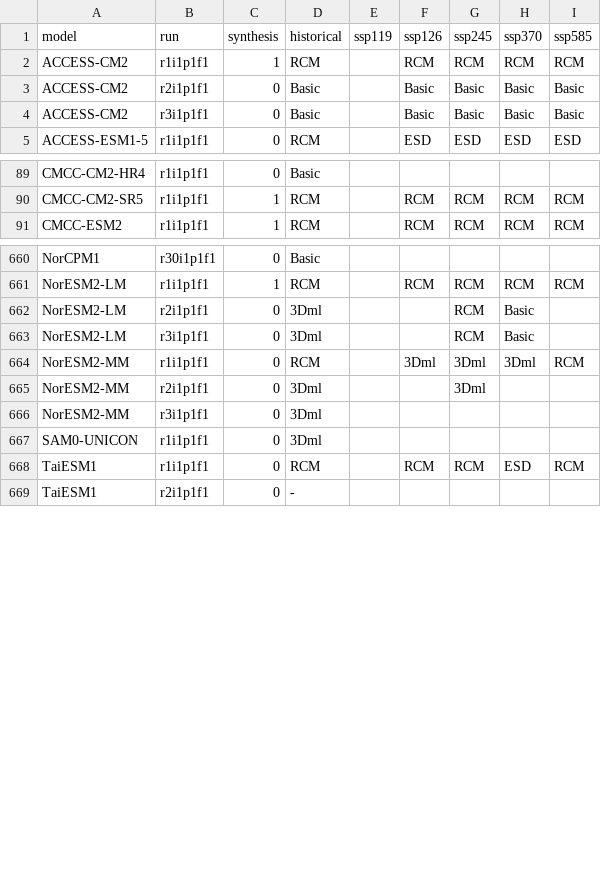
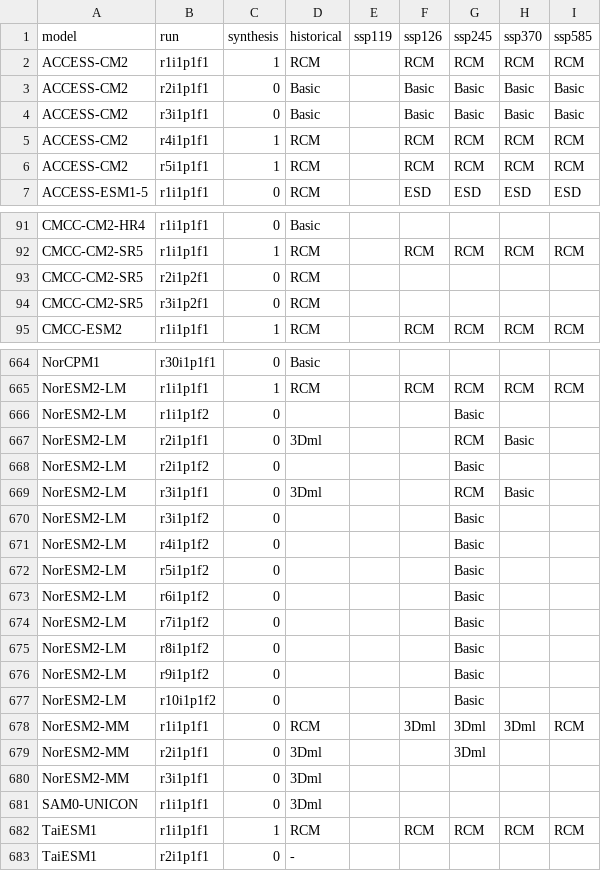
Before and after one commit to jesusff/cmip6-for-cordex, a CSV file: CMIP6_for_CORDEX_availability_ESGF.csv, drawn as a sheet; only a part is shown, gaps mark what is left out; the diff covers the shown part only.

Commit message:
Update tables

```diff
--- a/CMIP6_for_CORDEX_availability_ESGF.csv
+++ b/CMIP6_for_CORDEX_availability_ESGF.csv
@@ -4,2 +4,4 @@ ACCESS-CM2,r2i1p1f1,0,Basic,,Basic,Basic,Basic,Basic
 ACCESS-CM2,r3i1p1f1,0,Basic,,Basic,Basic,Basic,Basic
+ACCESS-CM2,r4i1p1f1,1,RCM,,RCM,RCM,RCM,RCM
+ACCESS-CM2,r5i1p1f1,1,RCM,,RCM,RCM,RCM,RCM
 ACCESS-ESM1-5,r1i1p1f1,0,RCM,,ESD,ESD,ESD,ESD
@@ -90,2 +92,4 @@ CMCC-CM2-HR4,r1i1p1f1,0,Basic,,,,,
 CMCC-CM2-SR5,r1i1p1f1,1,RCM,,RCM,RCM,RCM,RCM
+CMCC-CM2-SR5,r2i1p2f1,0,RCM,,,,,
+CMCC-CM2-SR5,r3i1p2f1,0,RCM,,,,,
 CMCC-ESM2,r1i1p1f1,1,RCM,,RCM,RCM,RCM,RCM
@@ -661,4 +665,14 @@ NorCPM1,r30i1p1f1,0,Basic,,,,,
 NorESM2-LM,r1i1p1f1,1,RCM,,RCM,RCM,RCM,RCM
+NorESM2-LM,r1i1p1f2,0,,,,Basic,,
 NorESM2-LM,r2i1p1f1,0,3Dml,,,RCM,Basic,
+NorESM2-LM,r2i1p1f2,0,,,,Basic,,
 NorESM2-LM,r3i1p1f1,0,3Dml,,,RCM,Basic,
+NorESM2-LM,r3i1p1f2,0,,,,Basic,,
+NorESM2-LM,r4i1p1f2,0,,,,Basic,,
+NorESM2-LM,r5i1p1f2,0,,,,Basic,,
+NorESM2-LM,r6i1p1f2,0,,,,Basic,,
+NorESM2-LM,r7i1p1f2,0,,,,Basic,,
+NorESM2-LM,r8i1p1f2,0,,,,Basic,,
+NorESM2-LM,r9i1p1f2,0,,,,Basic,,
+NorESM2-LM,r10i1p1f2,0,,,,Basic,,
 NorESM2-MM,r1i1p1f1,0,RCM,,3Dml,3Dml,3Dml,RCM
@@ -667,3 +681,3 @@ NorESM2-MM,r3i1p1f1,0,3Dml,,,,,
 SAM0-UNICON,r1i1p1f1,0,3Dml,,,,,
-TaiESM1,r1i1p1f1,0,RCM,,RCM,RCM,ESD,RCM
+TaiESM1,r1i1p1f1,1,RCM,,RCM,RCM,RCM,RCM
 TaiESM1,r2i1p1f1,0,-,,,,,
```
Also changed, not shown: 68 edited cells elsewhere in this file, CMIP6_studies_table_AUS.csv, CMIP6_studies_table_EUR.csv, 4 other files.
